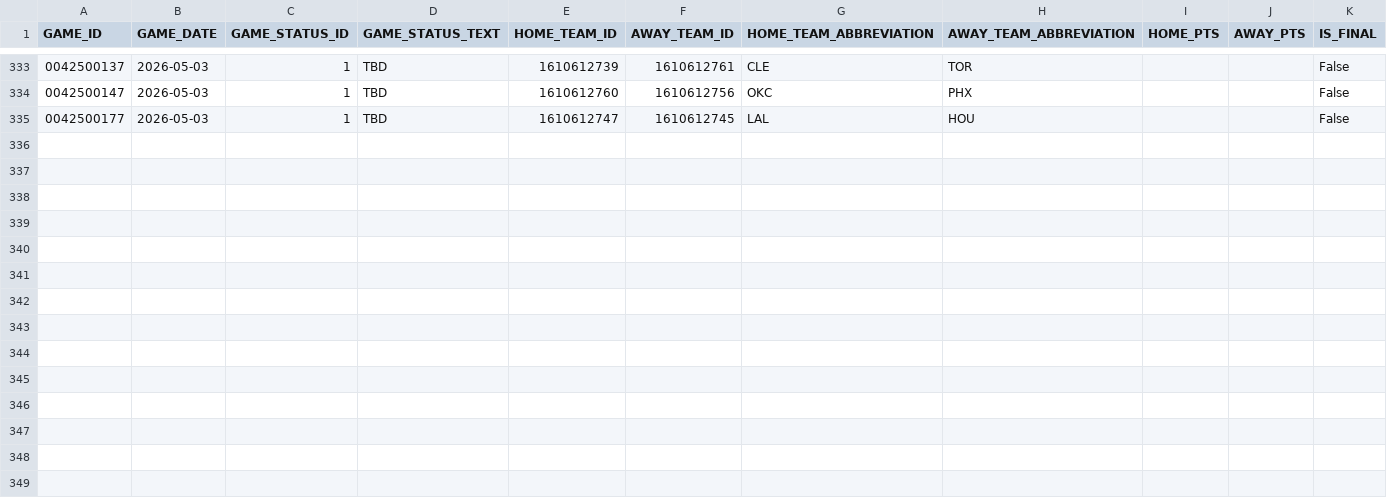
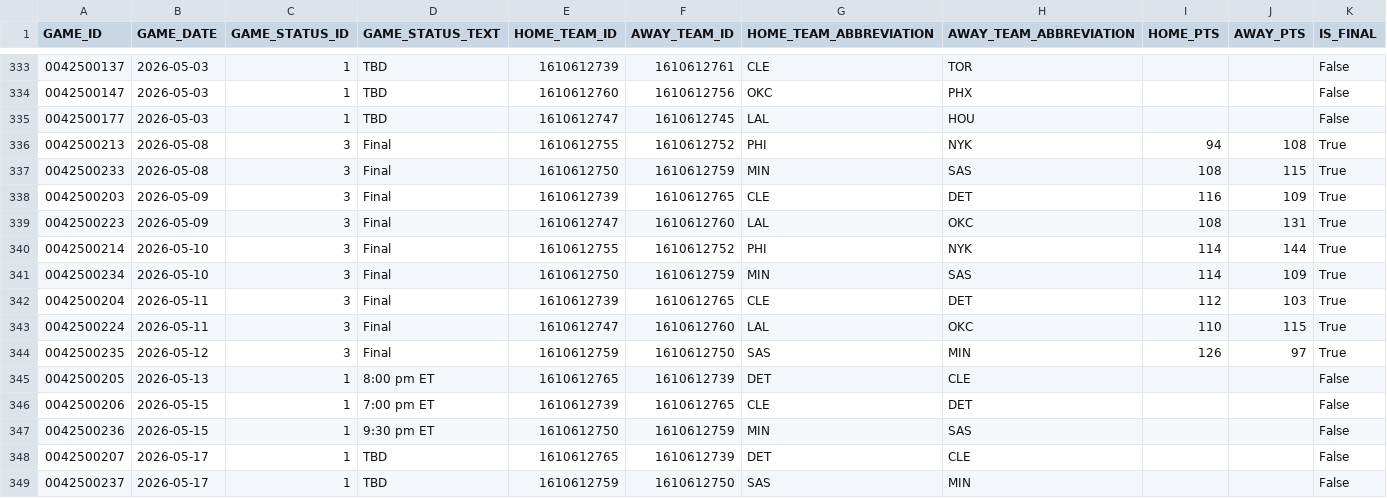
Before and after one commit to tylerhart11-arch/thunder-predictor-app, a CSV file: data/raw/scoreboard_raw.csv, drawn as a sheet; only a part is shown, gaps mark what is left out; rows hold the shown columns only; the diff names each change by its address in the sheet, - before the commit and + after, or states it on an @@ line.

```diff
--- a/data/raw/scoreboard_raw.csv
+++ b/data/raw/scoreboard_raw.csv
+row 336: 0042500213 | 2026-05-08 | 3 | Final | 1610612755 | 1610612752 | PHI | NYK | 94 | 108 | True
+row 337: 0042500233 | 2026-05-08 | 3 | Final | 1610612750 | 1610612759 | MIN | SAS | 108 | 115 | True
+row 338: 0042500203 | 2026-05-09 | 3 | Final | 1610612739 | 1610612765 | CLE | DET | 116 | 109 | True
+row 339: 0042500223 | 2026-05-09 | 3 | Final | 1610612747 | 1610612760 | LAL | OKC | 108 | 131 | True
+row 340: 0042500214 | 2026-05-10 | 3 | Final | 1610612755 | 1610612752 | PHI | NYK | 114 | 144 | True
+row 341: 0042500234 | 2026-05-10 | 3 | Final | 1610612750 | 1610612759 | MIN | SAS | 114 | 109 | True
+row 342: 0042500204 | 2026-05-11 | 3 | Final | 1610612739 | 1610612765 | CLE | DET | 112 | 103 | True
+row 343: 0042500224 | 2026-05-11 | 3 | Final | 1610612747 | 1610612760 | LAL | OKC | 110 | 115 | True
+row 344: 0042500235 | 2026-05-12 | 3 | Final | 1610612759 | 1610612750 | SAS | MIN | 126 | 97 | True
+row 345: 0042500205 | 2026-05-13 | 1 | 8:00 pm ET | 1610612765 | 1610612739 | DET | CLE |  |  | False
+row 346: 0042500206 | 2026-05-15 | 1 | 7:00 pm ET | 1610612739 | 1610612765 | CLE | DET |  |  | False
+row 347: 0042500236 | 2026-05-15 | 1 | 9:30 pm ET | 1610612750 | 1610612759 | MIN | SAS |  |  | False
+row 348: 0042500207 | 2026-05-17 | 1 | TBD | 1610612765 | 1610612739 | DET | CLE |  |  | False
+row 349: 0042500237 | 2026-05-17 | 1 | TBD | 1610612759 | 1610612750 | SAS | MIN |  |  | False
```
Also changed, not shown: data/predictions/prediction_archive.csv, 3 other files.
